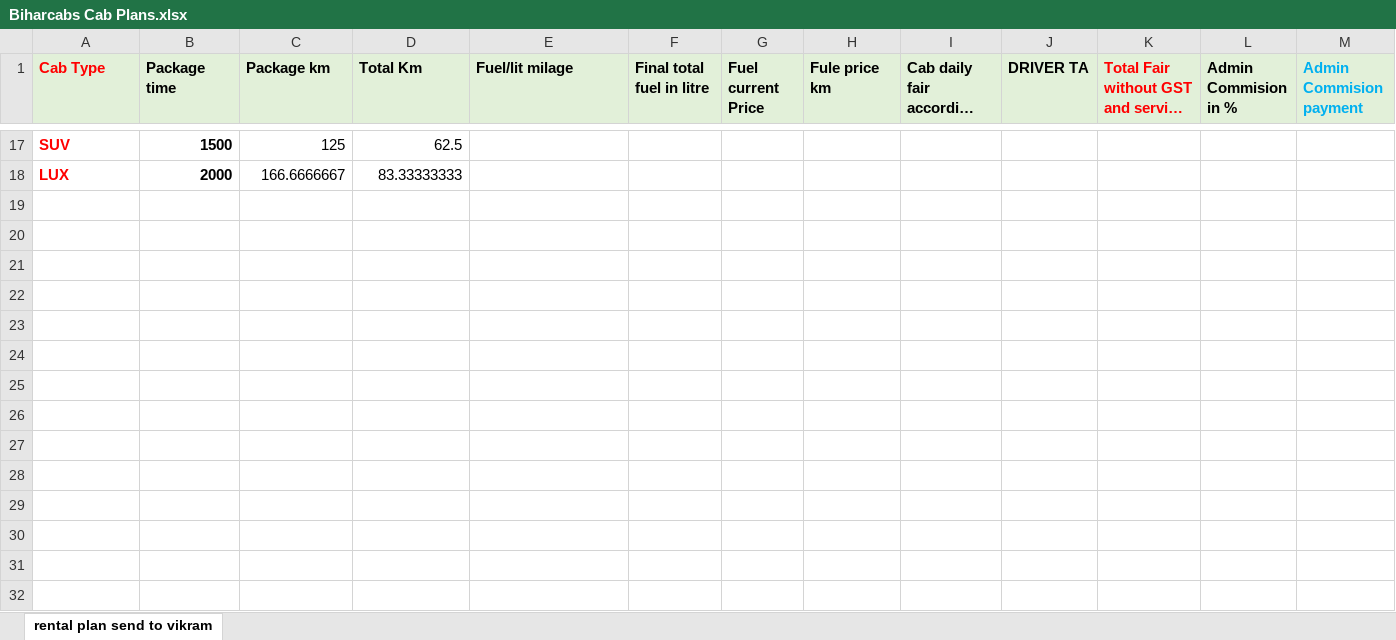
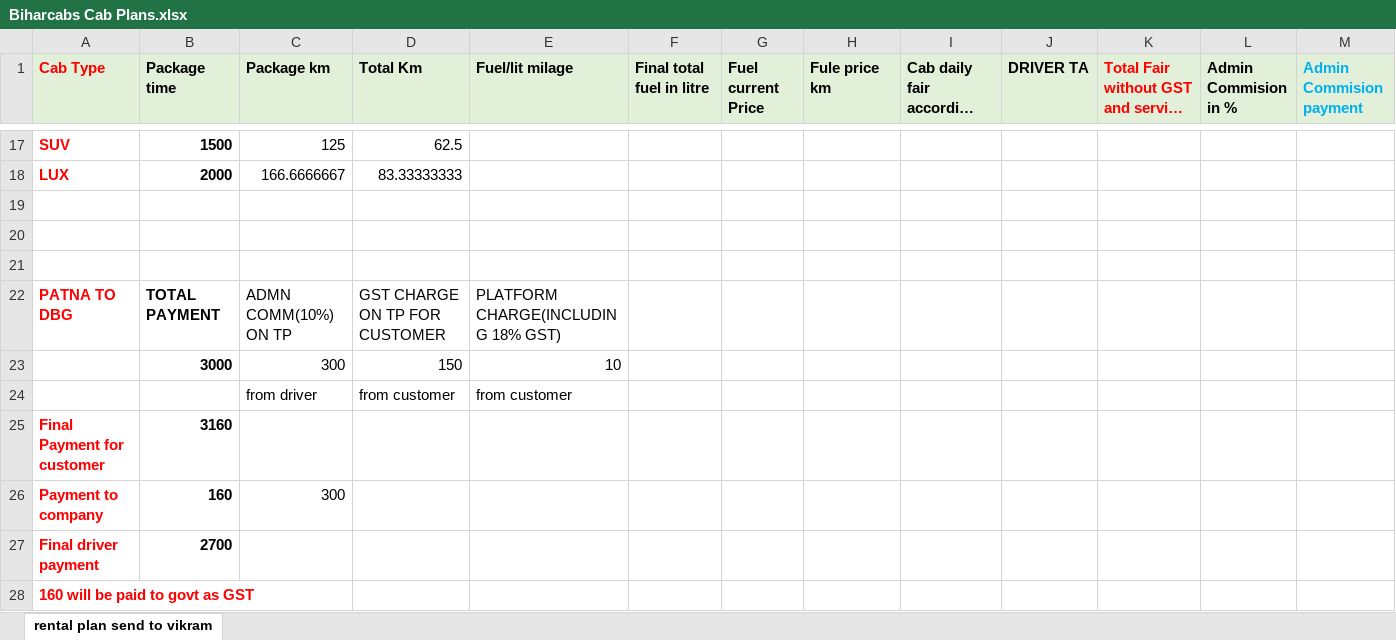
Before and after one commit to githubfolks/biharbcabs_v2, an Excel workbook: crm-design/discussions/Biharcabs Cab Plans.xlsx, sheet rental plan send to vikram, drawn as a sheet; only a part is shown, gaps mark what is left out; long unchanged cells end in …; values as stored, in another font and other column widths than the file's, no borders; rows hold the shown columns only; the diff names each change by its address in the sheet, - before the commit and + after, or states it on an @@ line.

Commit message:
plan data

```diff
--- a/crm-design/discussions/Biharcabs Cab Plans.xlsx (sheet rental plan send to vikram)
+++ b/crm-design/discussions/Biharcabs Cab Plans.xlsx (sheet rental plan send to vikram)
+row 19: (empty)
+row 20: (empty)
+row 21: (empty)
+row 22: PATNA TO DBG | TOTAL PAYMENT | ADMN COMM(10%) ON TP | GST CHARGE ON TP FOR CUSTOMER | PLATFORM CHARGE(INCLUDING 18% GST)
+row 23:  | 3000 | 300 | 150 | 10
+row 24:  |  | from driver | from customer | from customer
+row 25: Final Payment for customer | 3160
+row 26: Payment to company | 160 | 300
+row 27: Final driver payment | 2700
+row 28: 160 will be paid to govt as GST
```
